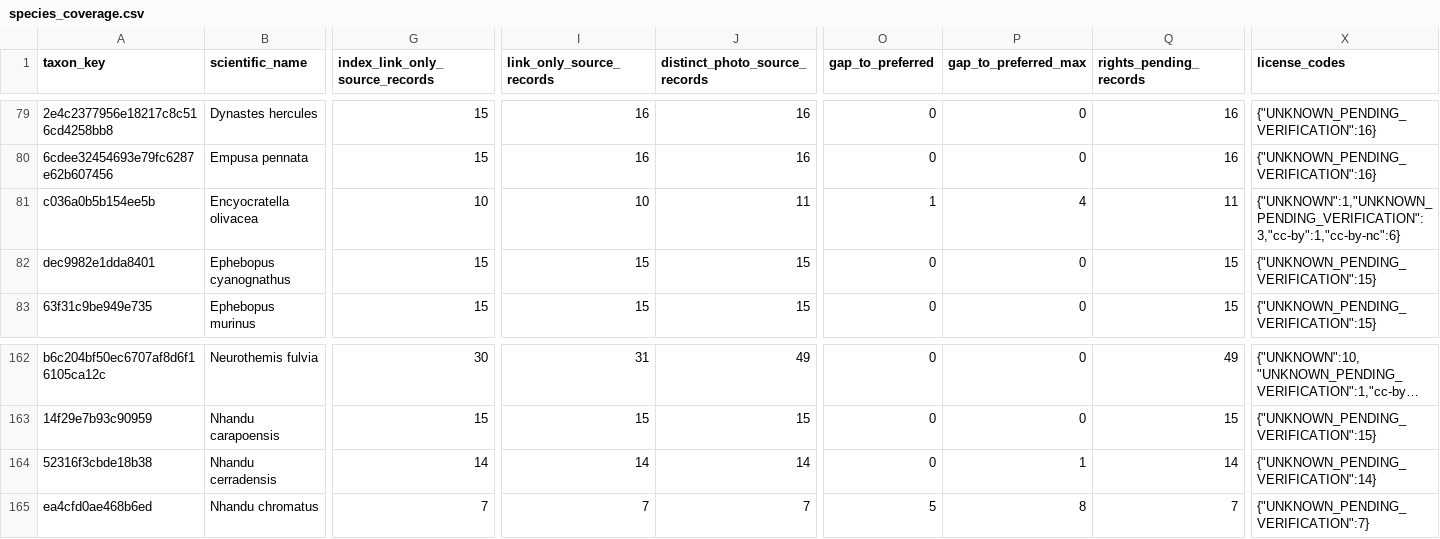
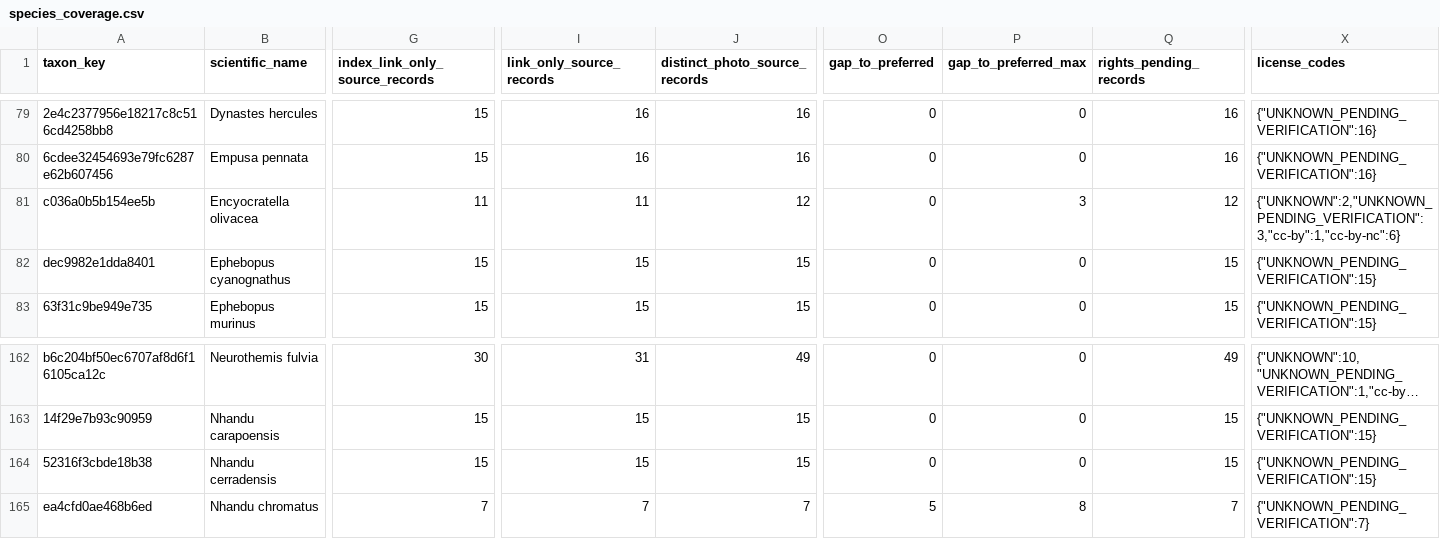
Before and after one commit to osullivanpaul55-cpu/VNMV1-SPECIMEN-RESEARCH, a CSV file: data/species_coverage.csv, drawn as a sheet; only a part is shown, gaps mark what is left out; long unchanged cells end in …; the diff names each change by its address in the sheet, - before the commit and + after, or states it on an @@ line.

```diff
--- a/data/species_coverage.csv
+++ b/data/species_coverage.csv
-G81 (index_link_only_source_records): 10
+G81 (index_link_only_source_records): 11
-I81 (link_only_source_records): 10
+I81 (link_only_source_records): 11
-J81 (distinct_photo_source_records): 11
+J81 (distinct_photo_source_records): 12
-O81 (gap_to_preferred): 1
+O81 (gap_to_preferred): 0
-P81 (gap_to_preferred_max): 4
+P81 (gap_to_preferred_max): 3
-Q81 (rights_pending_records): 11
+Q81 (rights_pending_records): 12
-X81 (license_codes): {"UNKNOWN":1,"UNKNOWN_PENDING_VERIFICATION":3,"cc-by":1,"cc-by-nc":6}
+X81 (license_codes): {"UNKNOWN":2,"UNKNOWN_PENDING_VERIFICATION":3,"cc-by":1,"cc-by-nc":6}
-G164 (index_link_only_source_records): 14
+G164 (index_link_only_source_records): 15
-I164 (link_only_source_records): 14
+I164 (link_only_source_records): 15
-J164 (distinct_photo_source_records): 14
+J164 (distinct_photo_source_records): 15
-P164 (gap_to_preferred_max): 1
+P164 (gap_to_preferred_max): 0
-Q164 (rights_pending_records): 14
+Q164 (rights_pending_records): 15
-X164 (license_codes): {"UNKNOWN_PENDING_VERIFICATION":14}
+X164 (license_codes): {"UNKNOWN_PENDING_VERIFICATION":15}
```
Also changed, not shown: 1 other file.
